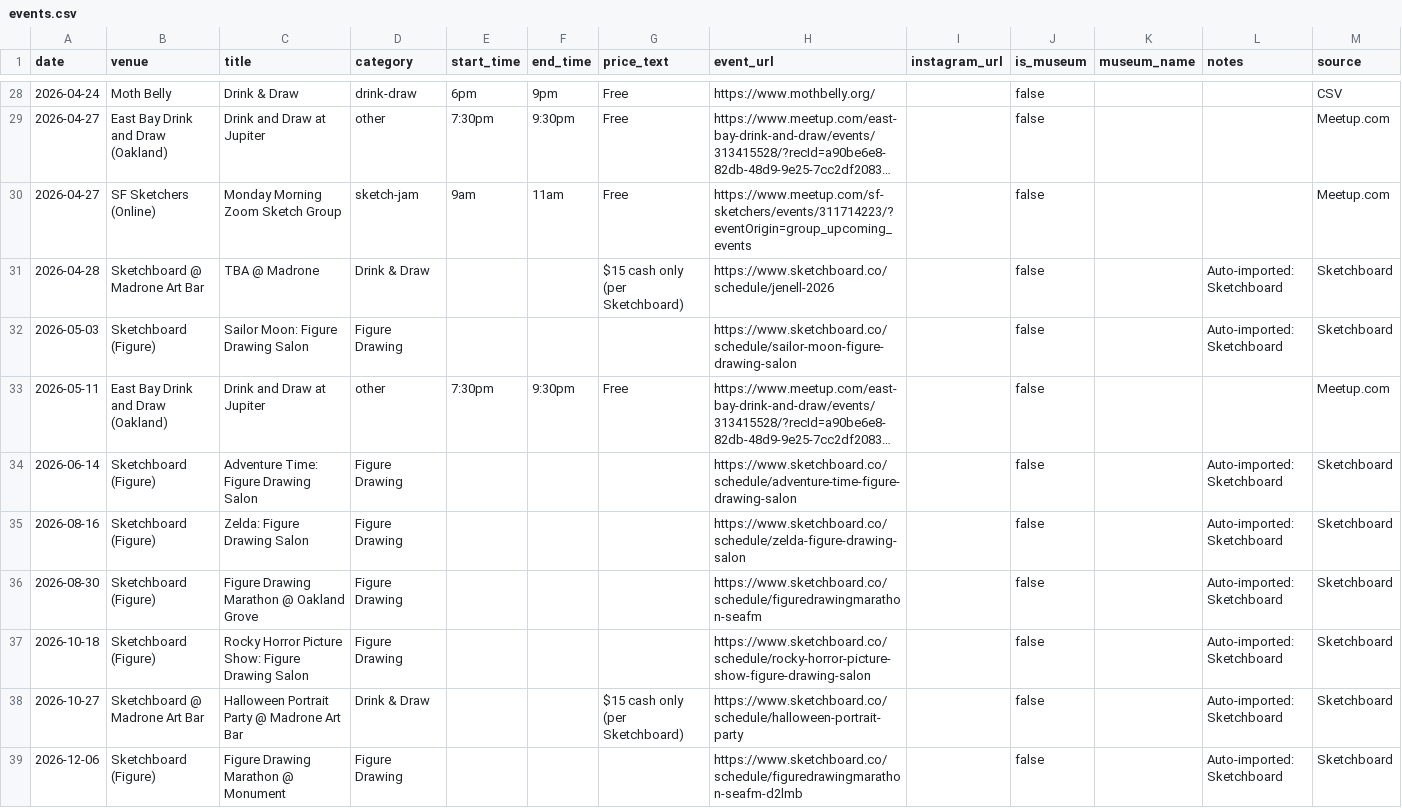
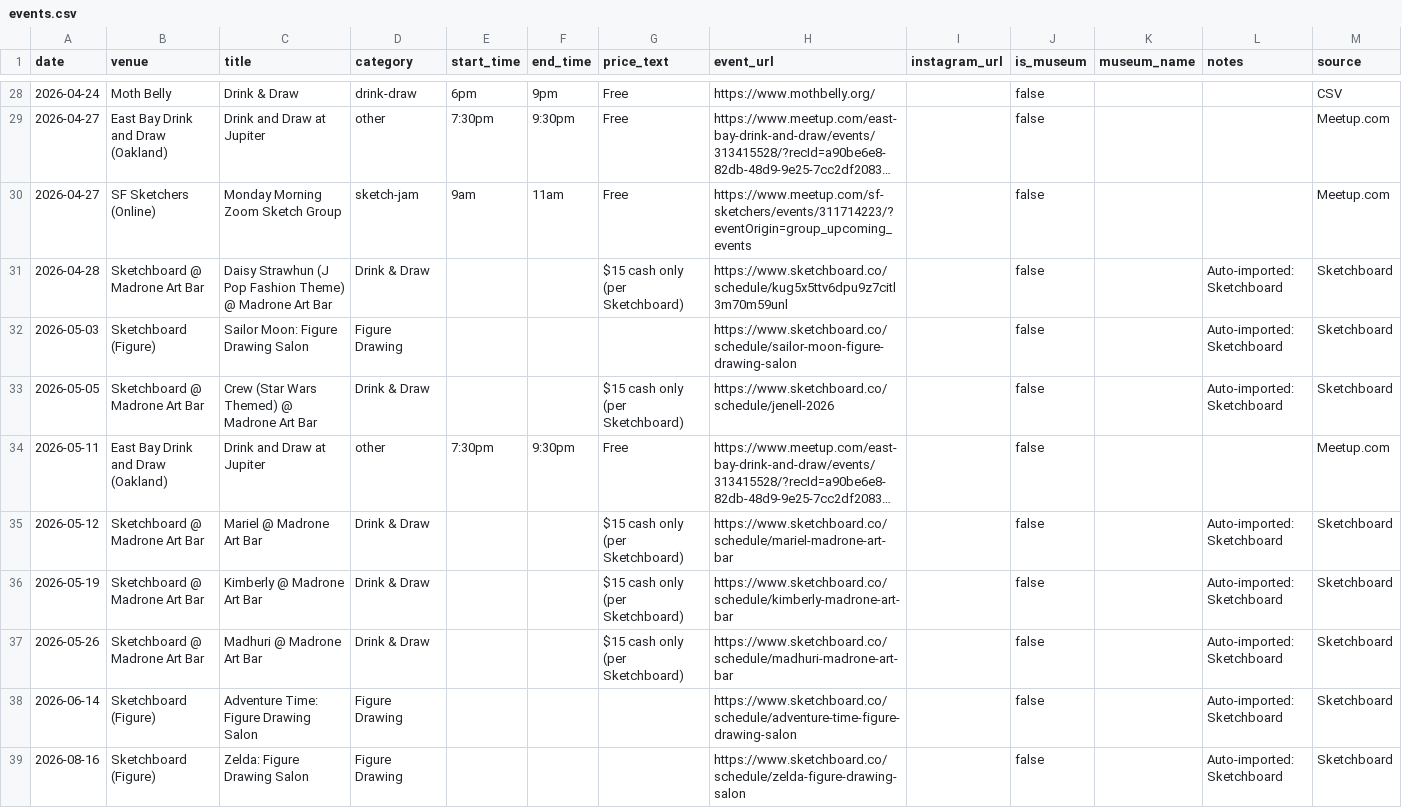
Before and after one commit to obstacleb/artlinks-data, a CSV file: events.csv, drawn as a sheet; only a part is shown, gaps mark what is left out; the shorter side is filled out with more unchanged rows; long unchanged cells end in …; the diff names each change by its address in the sheet, - before the commit and + after, or states it on an @@ line.

Commit message:
Auto-import Sketchboard Drink & Draw

```diff
--- a/events.csv
+++ b/events.csv
-C31 (title): TBA @ Madrone
+C31 (title): Daisy Strawhun (J Pop Fashion Theme) @ Madrone Art Bar
-H31 (event_url): https://www.sketchboard.co/schedule/jenell-2026
+H31 (event_url): https://www.sketchboard.co/schedule/kug5x5ttv6dpu9z7citl3m70m59unl
+row 33: 2026-05-05 | Sketchboard @ Madrone Art Bar | Crew (Star Wars Themed) @ Madrone Art Bar | Drink & Draw |  |  | $15 cash only (per Sketchboard) | https://www.sketchboard.co/schedule/jenell-2026 |  | false |  | Auto-imported: Sketchboard | Sketchboard
+row 35: 2026-05-12 | Sketchboard @ Madrone Art Bar | Mariel @ Madrone Art Bar | Drink & Draw |  |  | $15 cash only (per Sketchboard) | https://www.sketchboard.co/schedule/mariel-madrone-art-bar |  | false |  | Auto-imported: Sketchboard | Sketchboard
+row 36: 2026-05-19 | Sketchboard @ Madrone Art Bar | Kimberly @ Madrone Art Bar | Drink & Draw |  |  | $15 cash only (per Sketchboard) | https://www.sketchboard.co/schedule/kimberly-madrone-art-bar |  | false |  | Auto-imported: Sketchboard | Sketchboard
+row 37: 2026-05-26 | Sketchboard @ Madrone Art Bar | Madhuri @ Madrone Art Bar | Drink & Draw |  |  | $15 cash only (per Sketchboard) | https://www.sketchboard.co/schedule/madhuri-madrone-art-bar |  | false |  | Auto-imported: Sketchboard | Sketchboard
```
Also changed, not shown: sketchboard_auto.csv.
